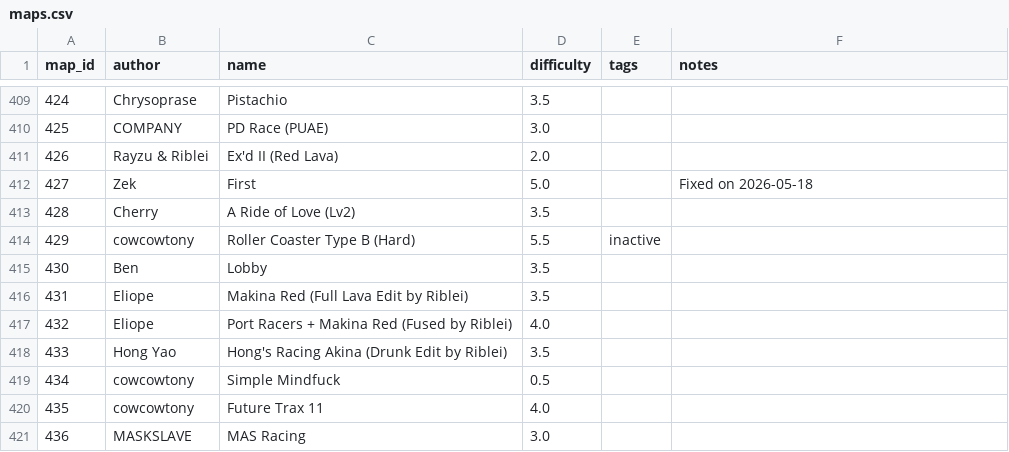
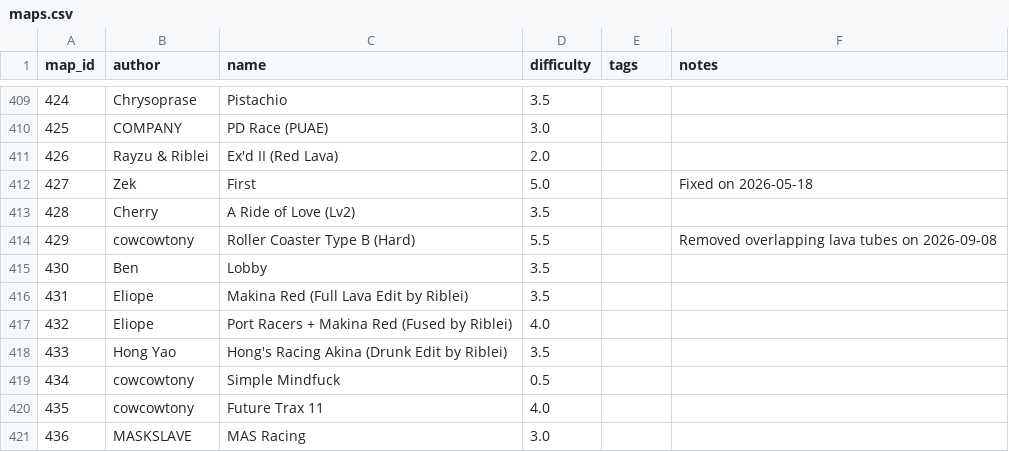
Before and after one commit to vv4t/Aottg2-Racing-Maps, a CSV file: maps.csv, drawn as a sheet; only a part is shown, gaps mark what is left out.

Commit message:
Update maps.csv

```diff
--- a/maps.csv
+++ b/maps.csv
@@ -413,3 +413,3 @@ map_id|author|name|difficulty|tags|notes
 428|Cherry|A Ride of Love (Lv2)|3.5||
-429|cowcowtony|Roller Coaster Type B (Hard)|5.5|inactive|
+429|cowcowtony|Roller Coaster Type B (Hard)|5.5||Removed overlapping lava tubes on 2026-09-08
 430|Ben|Lobby|3.5||
```
